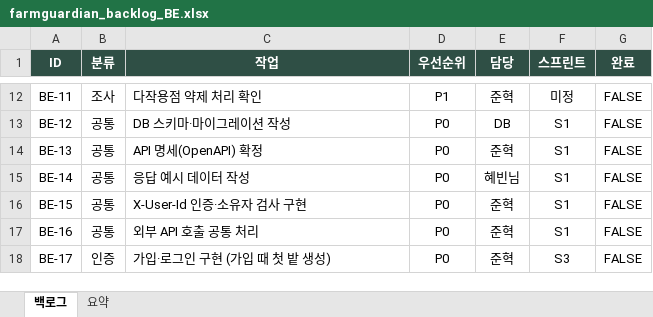
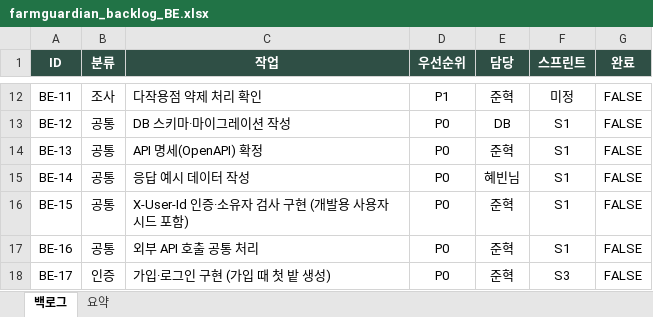
Before and after one commit to somgam6373/FarmGuardian_BE, an Excel workbook: docs/dev/farmguardian_backlog_BE.xlsx, sheet 백로그, drawn as a sheet; only a part is shown, gaps mark what is left out; values as stored, in another font and other column widths than the file's, no borders; conditional formats not drawn; the diff names each change by its address in the sheet, - before the commit and + after, or states it on an @@ line.

```diff
--- a/docs/dev/farmguardian_backlog_BE.xlsx (sheet 백로그)
+++ b/docs/dev/farmguardian_backlog_BE.xlsx (sheet 백로그)
-C16 (작업): X-User-Id 인증·소유자 검사 구현
+C16 (작업): X-User-Id 인증·소유자 검사 구현 (개발용 사용자 시드 포함)
```
Also changed, not shown: docs/dev/farmguardian_backlog_FE.xlsx, 4 other files.
